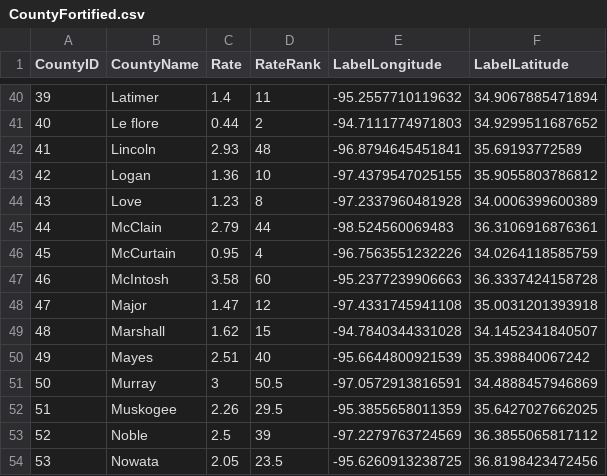
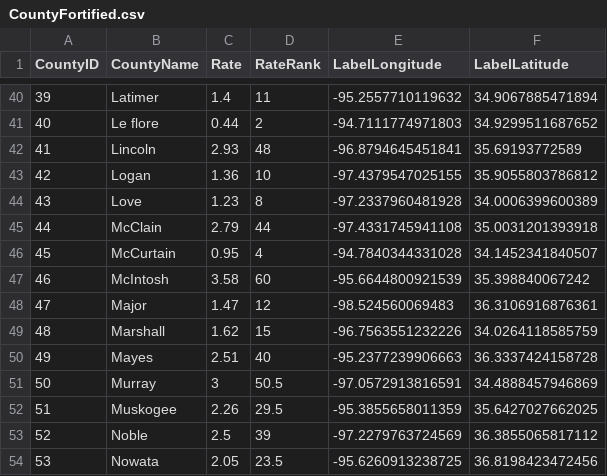
Before and after one commit to OuhscBbmc/OsctrAstonWeber, a CSV file: PhiFreeData/Derived/CountyFortified.csv, drawn as a sheet; only a part is shown, gaps mark what is left out.

```diff
--- a/PhiFreeData/Derived/CountyFortified.csv
+++ b/PhiFreeData/Derived/CountyFortified.csv
@@ -44,8 +44,8 @@
 43,"Love",1.23,8,-97.2337960481928,34.0006399600389
-44,"McClain",2.79,44,-98.524560069483,36.3106916876361
-45,"McCurtain",0.95,4,-96.7563551232226,34.0264118585759
-46,"McIntosh",3.58,60,-95.2377239906663,36.3337424158728
-47,"Major",1.47,12,-97.4331745941108,35.0031201393918
-48,"Marshall",1.62,15,-94.7840344331028,34.1452341840507
-49,"Mayes",2.51,40,-95.6644800921539,35.398840067242
+44,"McClain",2.79,44,-97.4331745941108,35.0031201393918
+45,"McCurtain",0.95,4,-94.7840344331028,34.1452341840507
+46,"McIntosh",3.58,60,-95.6644800921539,35.398840067242
+47,"Major",1.47,12,-98.524560069483,36.3106916876361
+48,"Marshall",1.62,15,-96.7563551232226,34.0264118585759
+49,"Mayes",2.51,40,-95.2377239906663,36.3337424158728
 50,"Murray",3,50.5,-97.0572913816591,34.4888457946869
```
Also changed, not shown: PhiFreeData/Derived/CountyYearFortified.csv, 14 other files.
